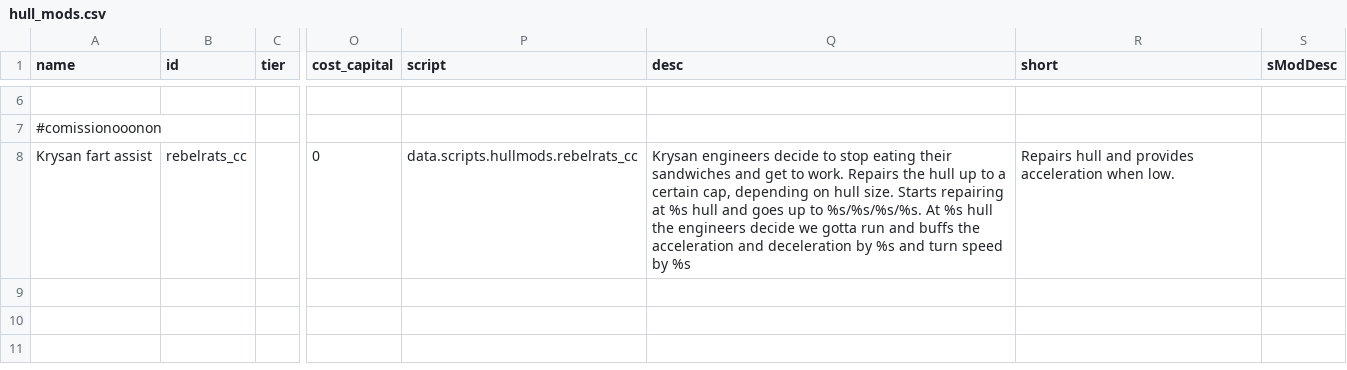
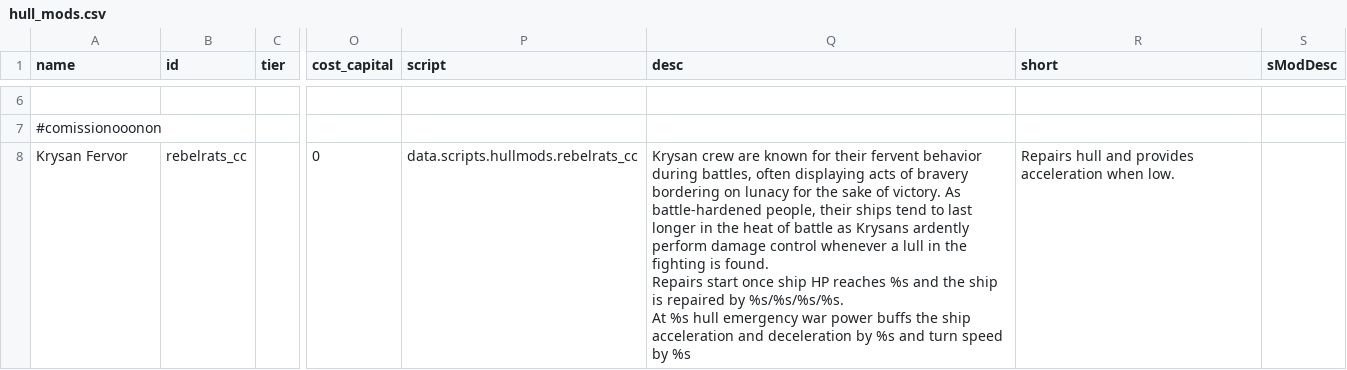
Before and after one commit to masterraven19/Rebel-Rats, a CSV file: data/hullmods/hull_mods.csv, drawn as a sheet; only a part is shown, gaps mark what is left out; ↵ is a line break in a cell; the diff names each change by its address in the sheet, - before the commit and + after, or states it on an @@ line.

```diff
--- a/data/hullmods/hull_mods.csv
+++ b/data/hullmods/hull_mods.csv
-A8 (name): Krysan fart assist
+A8 (name): Krysan Fervor
-Q8 (desc): Krysan engineers decide to stop eating their sandwiches and get to work. Repairs the hull up to a certain cap, depending on hull size. Starts repairing at %s hull and goes up to %s/%s/%s/%s. At %s hull the engineers decide we gotta run and buffs the acceleration and…
+Q8 (desc): Krysan crew are known for their fervent behavior during battles, often displaying acts of bravery bordering on lunacy for the sake of victory. As battle-hardened people, their ships tend to last longer in the heat of battle as Krysans ardently perform damage control whenever a lull in the fighting is found. ↵ Repairs start once ship HP reaches %s and the ship is repaired by %s/%s/%s/%s. ↵ At %s hull emergency war power buffs the ship acceleration and…
```
Also changed, not shown: data/hulls/ship_data.csv, data/weapons/weapon_data.csv, 23 other files.
